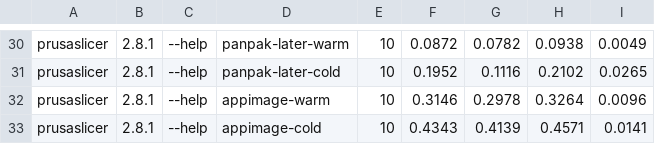
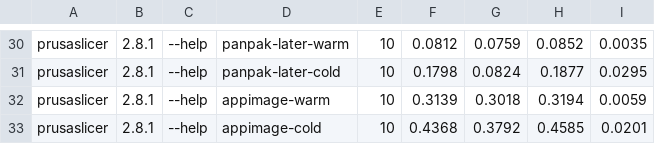
Before and after one commit to panpak/panpak, a CSV file: docs/bench-data/start.csv, drawn as a sheet; only a part is shown, gaps mark what is left out; the diff covers the shown part only; the diff names each change by its address in the sheet, - before the commit and + after, or states it on an @@ line.

```diff
--- a/docs/bench-data/start.csv
+++ b/docs/bench-data/start.csv
-F30: 0.0872
+F30: 0.0812
-G30: 0.0782
+G30: 0.0759
-H30: 0.0938
+H30: 0.0852
-I30: 0.0049
+I30: 0.0035
-F31: 0.1952
+F31: 0.1798
-G31: 0.1116
+G31: 0.0824
-H31: 0.2102
+H31: 0.1877
-I31: 0.0265
+I31: 0.0295
-F32: 0.3146
+F32: 0.3139
-G32: 0.2978
+G32: 0.3018
-H32: 0.3264
+H32: 0.3194
-I32: 0.0096
+I32: 0.0059
-F33: 0.4343
+F33: 0.4368
-G33: 0.4139
+G33: 0.3792
-H33: 0.4571
+H33: 0.4585
-I33: 0.0141
+I33: 0.0201
```
Also changed, not shown: 62 edited cells elsewhere in this file, docs/bench-data/delta.csv, docs/bench-data/startup-budget.csv, 10 other files.
